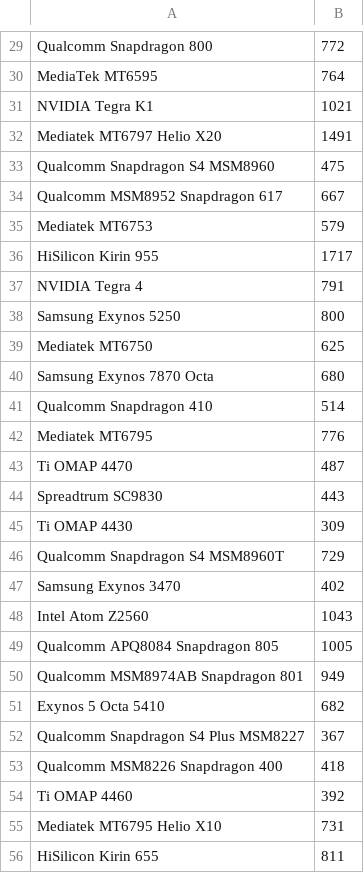
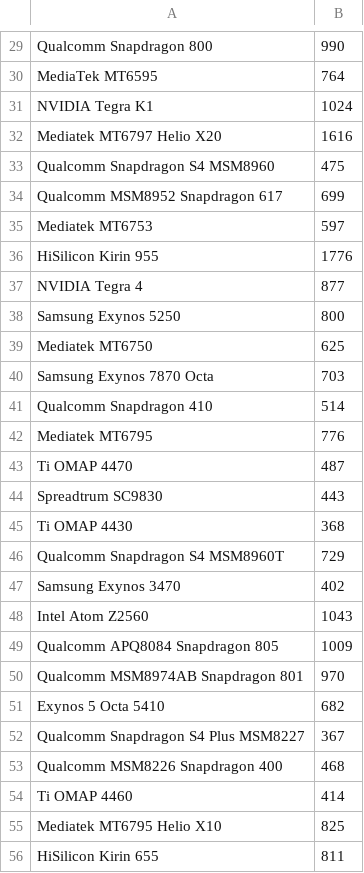
Before and after one commit to ZiyeHan/CPUCrawler, a CSV file: Crawled Data/mobileSingleCoreGeekbench.csv, drawn as a sheet; only a part is shown, gaps mark what is left out; the diff covers the shown part only; the diff names each change by its address in the sheet, - before the commit and + after, or states it on an @@ line.

```diff
--- a/Crawled Data/mobileSingleCoreGeekbench.csv
+++ b/Crawled Data/mobileSingleCoreGeekbench.csv
-B29: 772
+B29: 990
-B31: 1021
+B31: 1024
-B32: 1491
+B32: 1616
-B34: 667
+B34: 699
-B35: 579
+B35: 597
-B36: 1717
+B36: 1776
-B37: 791
+B37: 877
-B40: 680
+B40: 703
-B45: 309
+B45: 368
-B49: 1005
+B49: 1009
-B50: 949
+B50: 970
-B53: 418
+B53: 468
-B54: 392
+B54: 414
-B55: 731
+B55: 825
```
Also changed, not shown: 35 edited cells elsewhere in this file, 6 other files.
